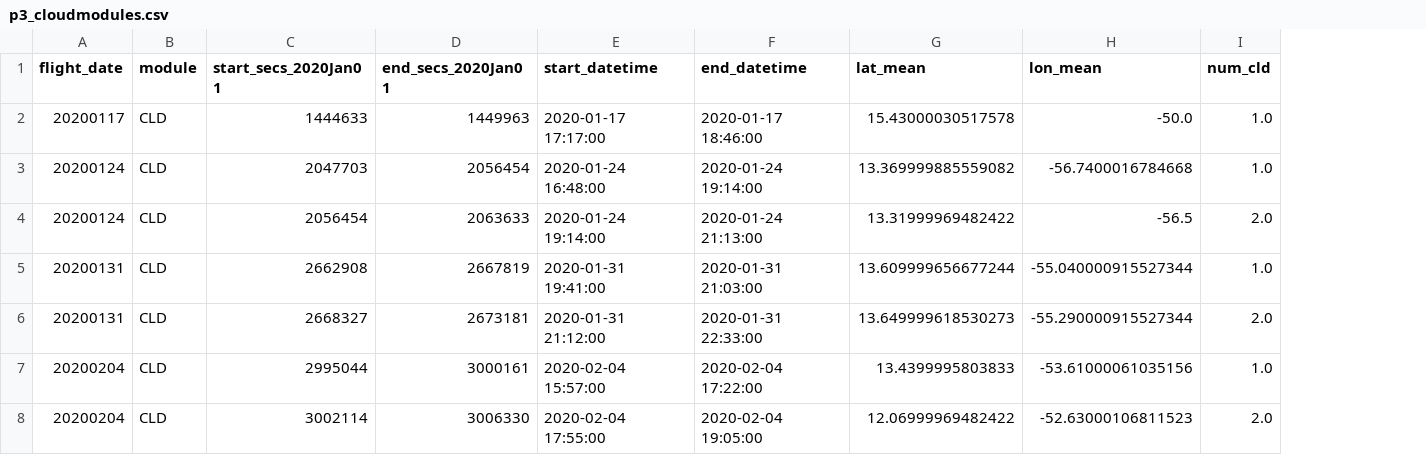
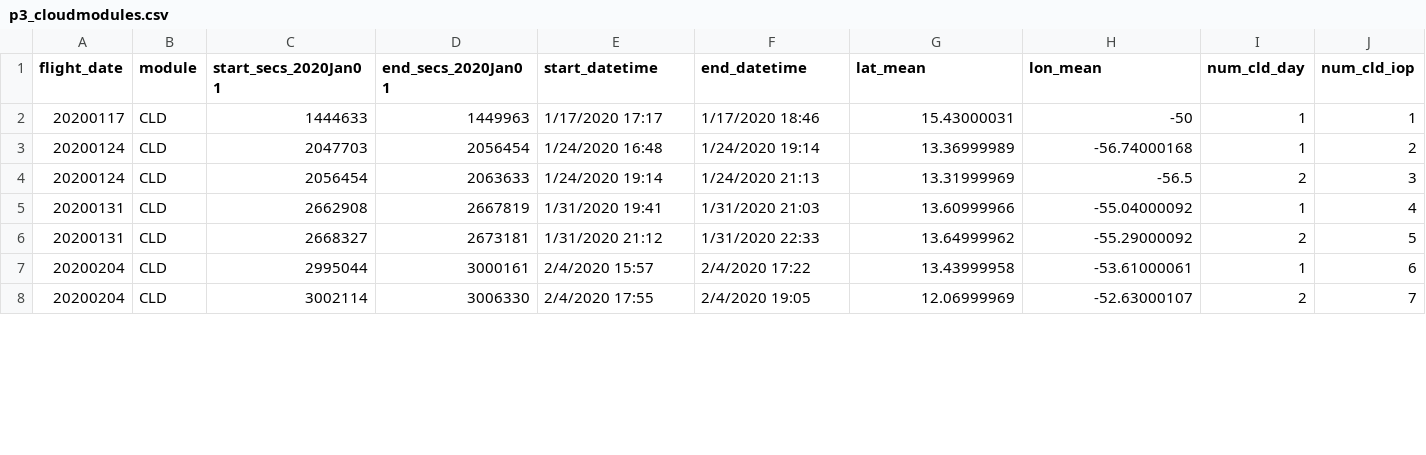
Before and after one commit to DeanHenze/ATOMIC-Science, a CSV file: analyses/WP3_cloudmodule_char/p3_cloudmodules.csv, drawn as a sheet; only a part is shown; removed rows and columns are numbered as before the commit, all else as after; the diff covers the shown part only; the diff names each change by its address in the sheet, - before the commit and + after, or states it on an @@ line.

Commit message:
Add column for cloud module number over entire IOP.

```diff
--- a/analyses/WP3_cloudmodule_char/p3_cloudmodules.csv
+++ b/analyses/WP3_cloudmodule_char/p3_cloudmodules.csv
-column I (num_cld), rows 2-8: 1.0 | 1.0 | 2.0 | 1.0 | 2.0 | 1.0 | 2.0
+column I (num_cld_day), rows 2-8: 1 | 1 | 2 | 1 | 2 | 1 | 2
+column J (num_cld_iop), rows 2-8: 1 | 2 | 3 | 4 | 5 | 6 | 7
-E2 (start_datetime): 2020-01-17 17:17:00
+E2 (start_datetime): 1/17/2020 17:17
-F2 (end_datetime): 2020-01-17 18:46:00
+F2 (end_datetime): 1/17/2020 18:46
-G2 (lat_mean): 15.43000030517578
+G2 (lat_mean): 15.43000031
-H2 (lon_mean): -50.0
+H2 (lon_mean): -50
-E3 (start_datetime): 2020-01-24 16:48:00
+E3 (start_datetime): 1/24/2020 16:48
-F3 (end_datetime): 2020-01-24 19:14:00
+F3 (end_datetime): 1/24/2020 19:14
-G3 (lat_mean): 13.369999885559082
+G3 (lat_mean): 13.36999989
-H3 (lon_mean): -56.7400016784668
+H3 (lon_mean): -56.74000168
-E4 (start_datetime): 2020-01-24 19:14:00
+E4 (start_datetime): 1/24/2020 19:14
-F4 (end_datetime): 2020-01-24 21:13:00
+F4 (end_datetime): 1/24/2020 21:13
-G4 (lat_mean): 13.31999969482422
+G4 (lat_mean): 13.31999969
-E5 (start_datetime): 2020-01-31 19:41:00
+E5 (start_datetime): 1/31/2020 19:41
-F5 (end_datetime): 2020-01-31 21:03:00
+F5 (end_datetime): 1/31/2020 21:03
-G5 (lat_mean): 13.609999656677244
+G5 (lat_mean): 13.60999966
-H5 (lon_mean): -55.040000915527344
+H5 (lon_mean): -55.04000092
-E6 (start_datetime): 2020-01-31 21:12:00
+E6 (start_datetime): 1/31/2020 21:12
-F6 (end_datetime): 2020-01-31 22:33:00
+F6 (end_datetime): 1/31/2020 22:33
-G6 (lat_mean): 13.649999618530273
+G6 (lat_mean): 13.64999962
-H6 (lon_mean): -55.290000915527344
+H6 (lon_mean): -55.29000092
-E7 (start_datetime): 2020-02-04 15:57:00
+E7 (start_datetime): 2/4/2020 15:57
-F7 (end_datetime): 2020-02-04 17:22:00
+F7 (end_datetime): 2/4/2020 17:22
-G7 (lat_mean): 13.4399995803833
+G7 (lat_mean): 13.43999958
-H7 (lon_mean): -53.61000061035156
+H7 (lon_mean): -53.61000061
-E8 (start_datetime): 2020-02-04 17:55:00
+E8 (start_datetime): 2/4/2020 17:55
-F8 (end_datetime): 2020-02-04 19:05:00
+F8 (end_datetime): 2/4/2020 19:05
-G8 (lat_mean): 12.06999969482422
+G8 (lat_mean): 12.06999969
-H8 (lon_mean): -52.63000106811523
+H8 (lon_mean): -52.63000107
```
Also changed, not shown: 35 edited cells elsewhere in this file.
